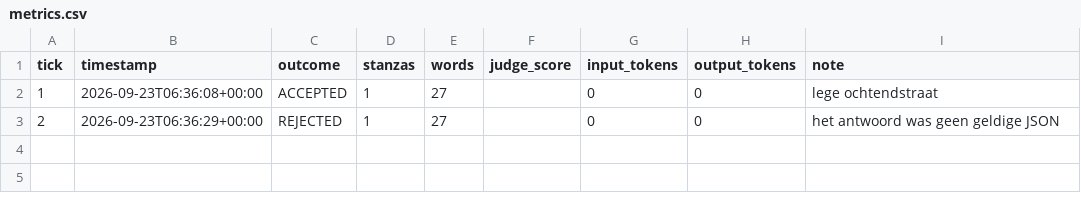
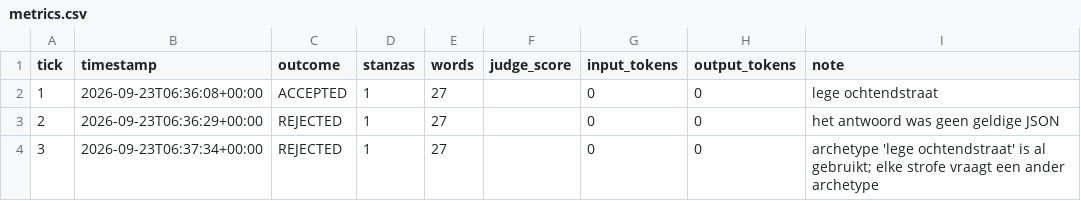
Before and after one commit to lrjohnst/juno, a CSV file: mission/metrics.csv, drawn as a sheet; the diff names each change by its address in the sheet, - before the commit and + after, or states it on an @@ line.

Commit message:
tick 3: rejected — archetype 'lege ochtendstraat' is al gebruikt; elke strofe vraagt een ander archetype

```diff
--- a/mission/metrics.csv
+++ b/mission/metrics.csv
+row 4: 3 | 2026-09-23T06:37:34+00:00 | REJECTED | 1 | 27 |  | 0 | 0 | archetype 'lege ochtendstraat' is al gebruikt; elke strofe vraagt een ander archetype
```
Also changed, not shown: 2 other files.
